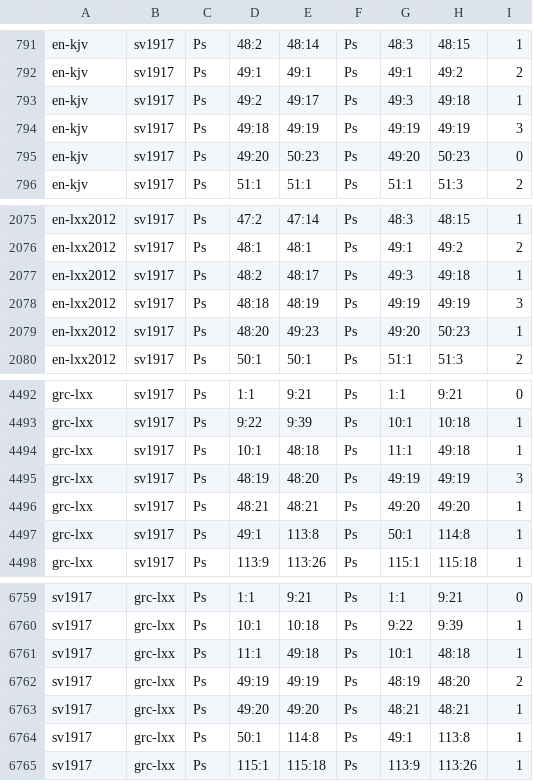
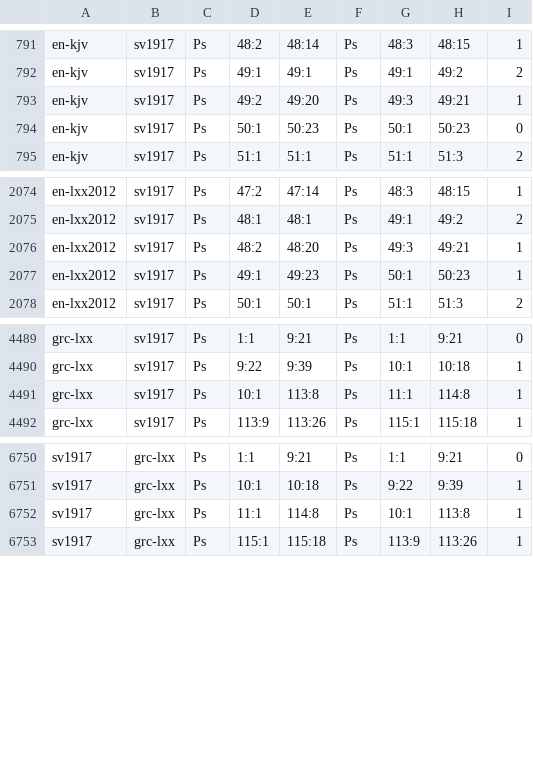
Before and after one commit to jsjoberg/perikop, a TSV file: resources/corpus/alignment.tsv, drawn as a sheet; only a part is shown, gaps mark what is left out; the diff covers the shown part only.

```diff
--- a/resources/corpus/alignment.tsv
+++ b/resources/corpus/alignment.tsv
@@ -792,5 +792,4 @@ en-kjv	sv1917	Ps	48:2	48:14	Ps	48:3	48:15	1
 en-kjv	sv1917	Ps	49:1	49:1	Ps	49:1	49:2	2
-en-kjv	sv1917	Ps	49:2	49:17	Ps	49:3	49:18	1
-en-kjv	sv1917	Ps	49:18	49:19	Ps	49:19	49:19	3
-en-kjv	sv1917	Ps	49:20	50:23	Ps	49:20	50:23	0
+en-kjv	sv1917	Ps	49:2	49:20	Ps	49:3	49:21	1
+en-kjv	sv1917	Ps	50:1	50:23	Ps	50:1	50:23	0
 en-kjv	sv1917	Ps	51:1	51:1	Ps	51:1	51:3	2
@@ -2076,5 +2075,4 @@ en-lxx2012	sv1917	Ps	47:2	47:14	Ps	48:3	48:15	1
 en-lxx2012	sv1917	Ps	48:1	48:1	Ps	49:1	49:2	2
-en-lxx2012	sv1917	Ps	48:2	48:17	Ps	49:3	49:18	1
-en-lxx2012	sv1917	Ps	48:18	48:19	Ps	49:19	49:19	3
-en-lxx2012	sv1917	Ps	48:20	49:23	Ps	49:20	50:23	1
+en-lxx2012	sv1917	Ps	48:2	48:20	Ps	49:3	49:21	1
+en-lxx2012	sv1917	Ps	49:1	49:23	Ps	50:1	50:23	1
 en-lxx2012	sv1917	Ps	50:1	50:1	Ps	51:1	51:3	2
@@ -4493,6 +4490,3 @@ grc-lxx	sv1917	Ps	1:1	9:21	Ps	1:1	9:21	0
 grc-lxx	sv1917	Ps	9:22	9:39	Ps	10:1	10:18	1
-grc-lxx	sv1917	Ps	10:1	48:18	Ps	11:1	49:18	1
-grc-lxx	sv1917	Ps	48:19	48:20	Ps	49:19	49:19	3
-grc-lxx	sv1917	Ps	48:21	48:21	Ps	49:20	49:20	1
-grc-lxx	sv1917	Ps	49:1	113:8	Ps	50:1	114:8	1
+grc-lxx	sv1917	Ps	10:1	113:8	Ps	11:1	114:8	1
 grc-lxx	sv1917	Ps	113:9	113:26	Ps	115:1	115:18	1
@@ -6760,6 +6751,3 @@ sv1917	grc-lxx	Ps	1:1	9:21	Ps	1:1	9:21	0
 sv1917	grc-lxx	Ps	10:1	10:18	Ps	9:22	9:39	1
-sv1917	grc-lxx	Ps	11:1	49:18	Ps	10:1	48:18	1
-sv1917	grc-lxx	Ps	49:19	49:19	Ps	48:19	48:20	2
-sv1917	grc-lxx	Ps	49:20	49:20	Ps	48:21	48:21	1
-sv1917	grc-lxx	Ps	50:1	114:8	Ps	49:1	113:8	1
+sv1917	grc-lxx	Ps	11:1	114:8	Ps	10:1	113:8	1
 sv1917	grc-lxx	Ps	115:1	115:18	Ps	113:9	113:26	1
```
Also changed, not shown: 4 removed rows and 16 edited cells elsewhere in this file, 9 other files.
